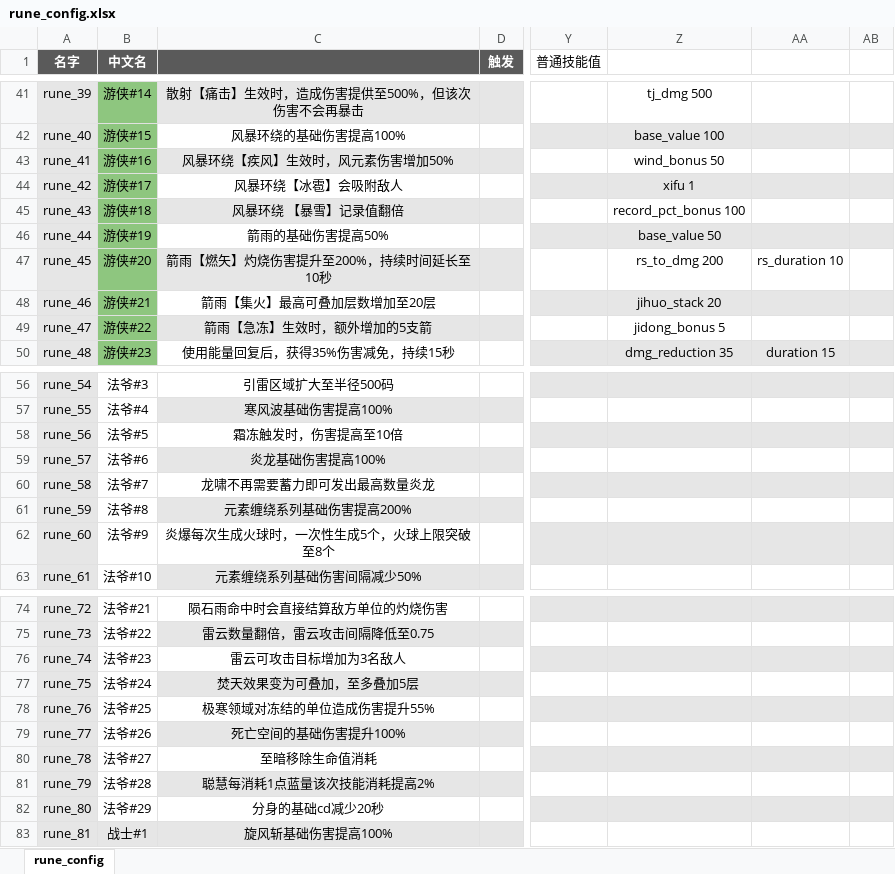
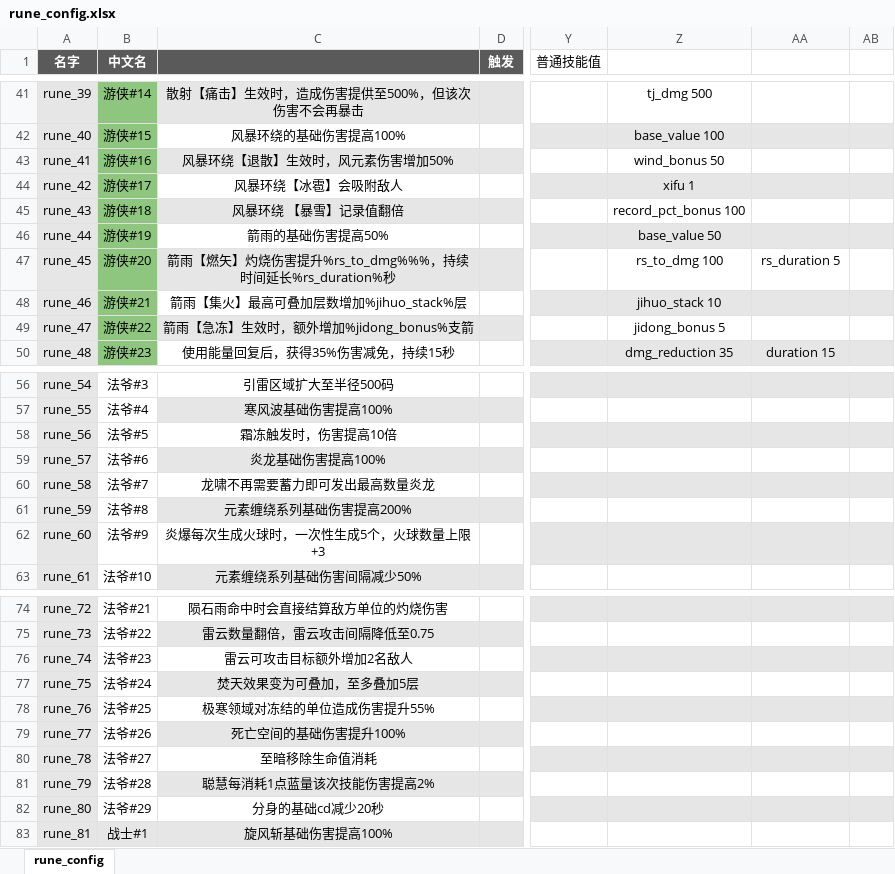
Before and after one commit to YPYT1/nobody, an Excel workbook: excels/config/game/rune/rune_config.xlsx, sheet rune_config, drawn as a sheet; only a part is shown, gaps mark what is left out; values as stored, in another font and other column widths than the file's, no borders; conditional formats not drawn; the diff covers the shown part only; the diff names each change by its address in the sheet, - before the commit and + after, or states it on an @@ line.

```diff
--- a/excels/config/game/rune/rune_config.xlsx (sheet rune_config)
+++ b/excels/config/game/rune/rune_config.xlsx (sheet rune_config)
-C43: 风暴环绕【疾风】生效时，风元素伤害增加50%
+C43: 风暴环绕【退散】生效时，风元素伤害增加50%
-C47: 箭雨【燃矢】灼烧伤害提升至200%，持续时间延长至10秒
+C47: 箭雨【燃矢】灼烧伤害提升%rs_to_dmg%%%，持续时间延长%rs_duration%秒
-Z47: rs_to_dmg 200
+Z47: rs_to_dmg 100
-AA47: rs_duration 10
+AA47: rs_duration 5
-C48: 箭雨【集火】最高可叠加层数增加至20层
+C48: 箭雨【集火】最高可叠加层数增加%jihuo_stack%层
-Z48: jihuo_stack 20
+Z48: jihuo_stack 10
-C49: 箭雨【急冻】生效时，额外增加的5支箭
+C49: 箭雨【急冻】生效时，额外增加%jidong_bonus%支箭
-C58: 霜冻触发时，伤害提高至10倍
+C58: 霜冻触发时，伤害提高10倍
-C62: 炎爆每次生成火球时，一次性生成5个，火球上限突破至8个
+C62: 炎爆每次生成火球时，一次性生成5个，火球数量上限+3
-C76: 雷云可攻击目标增加为3名敌人
+C76: 雷云可攻击目标额外增加2名敌人
-C81: 聪慧每消耗1点蓝量该次技能消耗提高2%
+C81: 聪慧每消耗1点蓝量该次技能伤害提高2%
```
Also changed, not shown: 1 edited cell elsewhere in this sheet, excels/config/game/hero/talent_tree/talent_tree_config.xlsx, excels/npc_heroes_custom.xlsx, 28 other files.
